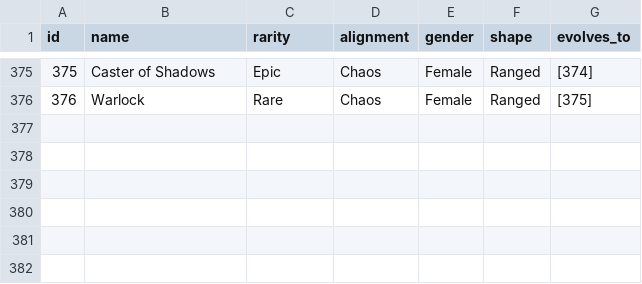
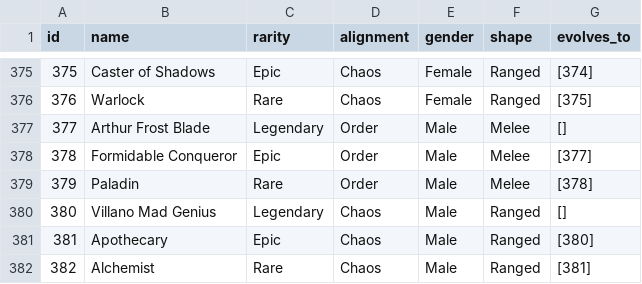
Before and after one commit to HausReport/MightyLogic, a CSV file: MightyLogic/Heroes/HeroDirectory.csv, drawn as a sheet; only a part is shown, gaps mark what is left out.

Commit message:
Fix imports and tests; add Arthur and Villano

```diff
--- a/MightyLogic/Heroes/HeroDirectory.csv
+++ b/MightyLogic/Heroes/HeroDirectory.csv
@@ -376 +376,7 @@ id,name,rarity,alignment,gender,shape,evolves_to
 376,Warlock,Rare,Chaos,Female,Ranged,[375]
+377,Arthur Frost Blade,Legendary,Order,Male,Melee,[]
+378,Formidable Conqueror,Epic,Order,Male,Melee,[377]
+379,Paladin,Rare,Order,Male,Melee,[378]
+380,Villano Mad Genius,Legendary,Chaos,Male,Ranged,[]
+381,Apothecary,Epic,Chaos,Male,Ranged,[380]
+382,Alchemist,Rare,Chaos,Male,Ranged,[381]
```
Also changed, not shown: 14 other files.
